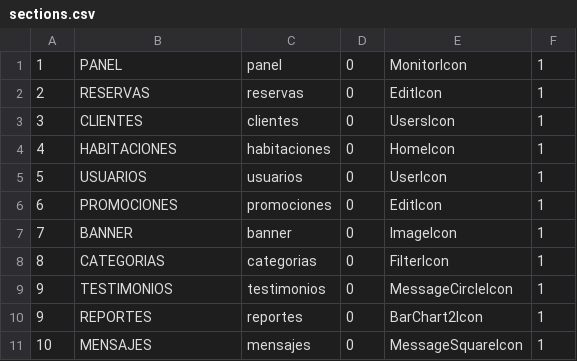
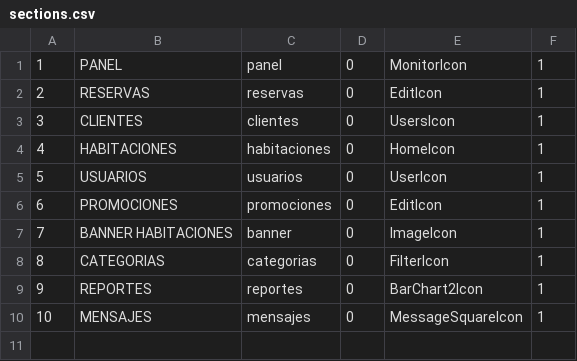
Before and after one commit to John-IL/hoteleria_back, a CSV file: data/sections.csv, drawn as a sheet.

```diff
--- a/data/sections.csv
+++ b/data/sections.csv
@@ -6,5 +6,4 @@
 6;PROMOCIONES;promociones;0;EditIcon;1
-7;BANNER;banner;0;ImageIcon;1
+7;BANNER HABITACIONES;banner;0;ImageIcon;1
 8;CATEGORIAS;categorias;0;FilterIcon;1
-9;TESTIMONIOS;testimonios;0;MessageCircleIcon;1
 9;REPORTES;reportes;0;BarChart2Icon;1
```
Also changed, not shown: 12 other files.
